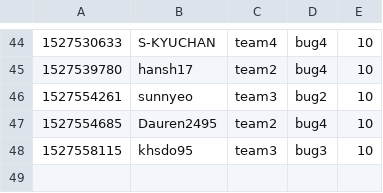
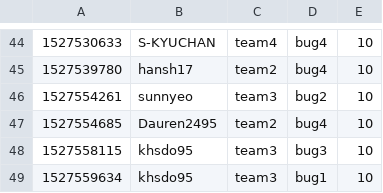
Before and after one commit to KAIST-IS521/2018s-gitctf-score, a CSV file: score.csv, drawn as a sheet; only a part is shown, gaps mark what is left out; the diff names each change by its address in the sheet, - before the commit and + after, or states it on an @@ line.

Commit message:
[Score] khsdo95 +10
khsdo95 attacked `bug1` of team3

```diff
--- a/score.csv
+++ b/score.csv
+row 49: 1527559634 | khsdo95 | team3 | bug1 | 10
```
